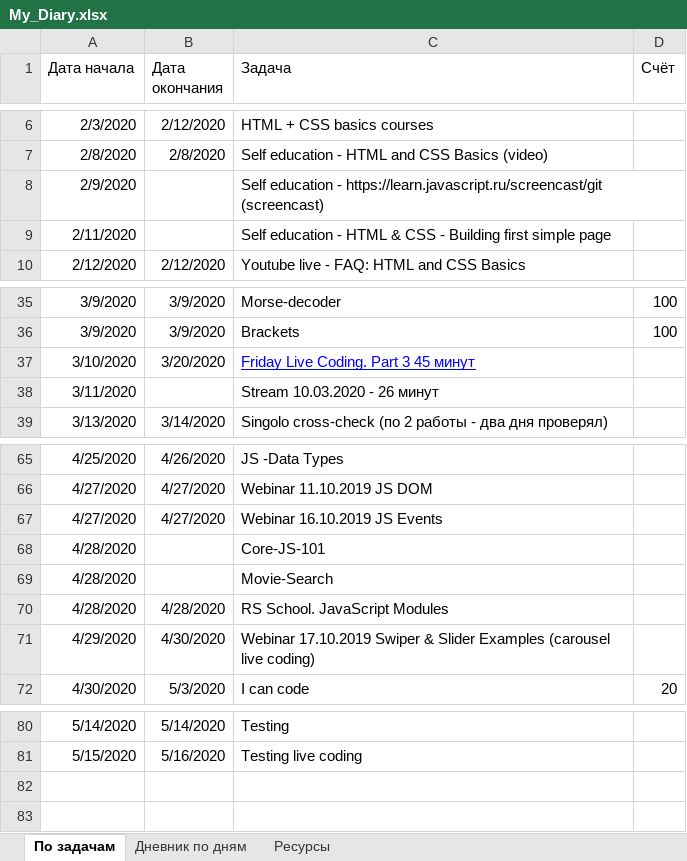
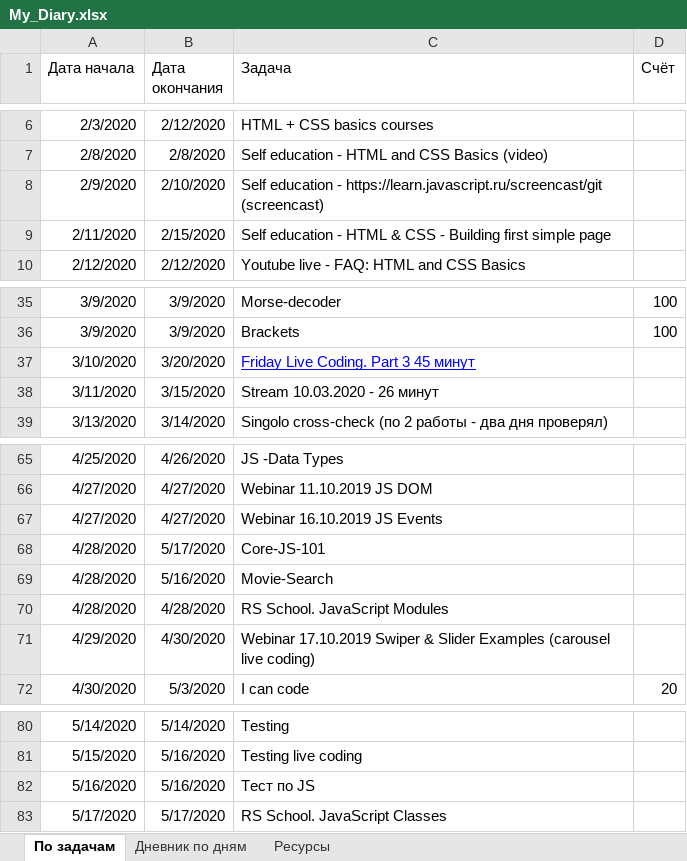
Before and after one commit to AndreiMedvedevSaratov/My_Learning_Diary, an Excel workbook: My_Diary.xlsx, sheet По задачам, drawn as a sheet; only a part is shown, gaps mark what is left out; values as stored, in another font and other column widths than the file's, no borders; the diff names each change by its address in the sheet, - before the commit and + after, or states it on an @@ line.

```diff
--- a/My_Diary.xlsx (sheet По задачам)
+++ b/My_Diary.xlsx (sheet По задачам)
-B8 (Дата окончания): (empty)
+B8 (Дата окончания): 2/10/2020
-B9 (Дата окончания): (empty)
+B9 (Дата окончания): 2/15/2020
-B38 (Дата окончания): (empty)
+B38 (Дата окончания): 3/15/2020
-B68 (Дата окончания): (empty)
+B68 (Дата окончания): 5/17/2020
-B69 (Дата окончания): (empty)
+B69 (Дата окончания): 5/16/2020
+row 82: 5/16/2020 | 5/16/2020 | Тест по JS
+row 83: 5/17/2020 | 5/17/2020 | RS School. JavaScript Classes
```
Also changed, not shown: sheet Ресурсы, sheet Дневник по дням.
